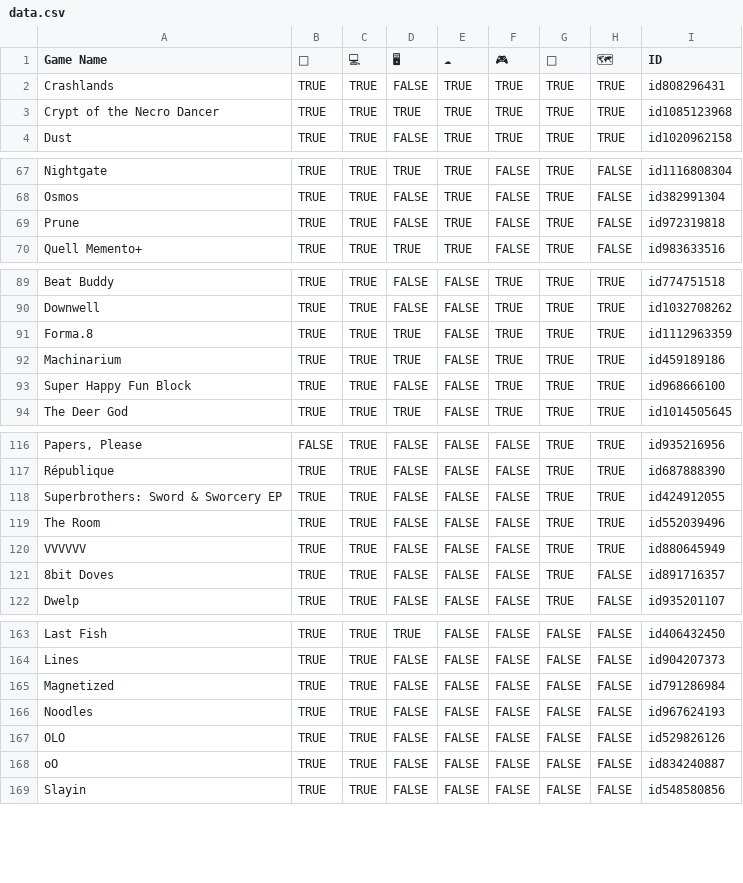
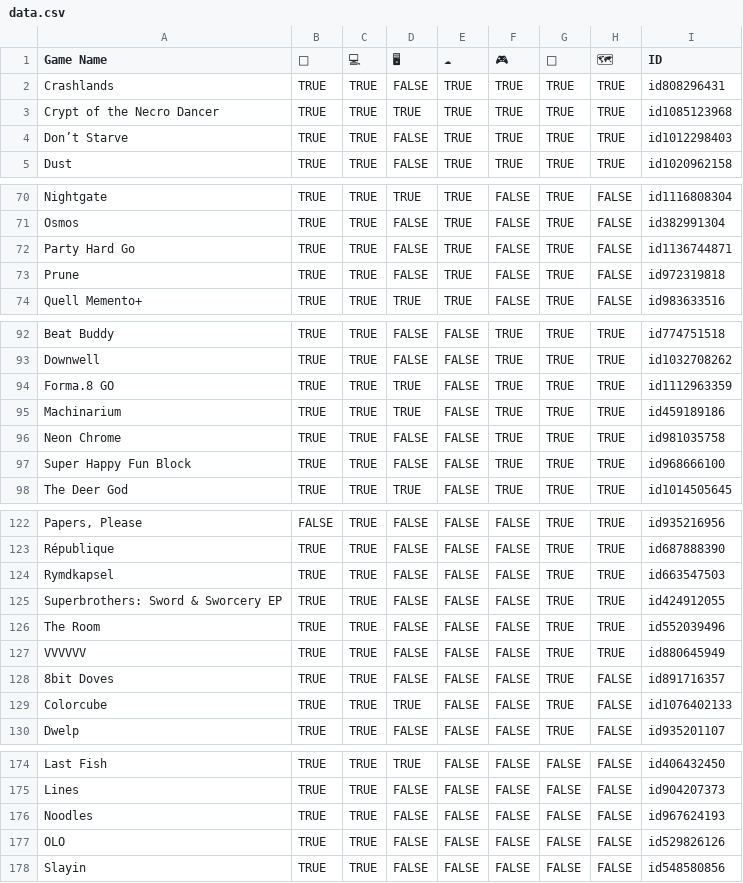
Before and after one commit to Recognition101/ios-games, a CSV file: data.csv, drawn as a sheet; only a part is shown, gaps mark what is left out; removed rows and columns are numbered as before the commit, all else as after; the diff covers the shown part only; the diff names each change by its address in the sheet, - before the commit and + after, or states it on an @@ line.

Commit message:
feat(index) changed format from table to groups

```diff
--- a/data.csv
+++ b/data.csv
+row 4: Don’t Starve | TRUE | TRUE | FALSE | TRUE | TRUE | TRUE | TRUE | id1012298403
+row 72: Party Hard Go | TRUE | TRUE | FALSE | TRUE | FALSE | TRUE | FALSE | id1136744871
-A94 (Game Name): Forma.8
+A94 (Game Name): Forma.8 GO
+row 96: Neon Chrome | TRUE | TRUE | FALSE | FALSE | TRUE | TRUE | TRUE | id981035758
+row 124: Rymdkapsel | TRUE | TRUE | FALSE | FALSE | FALSE | TRUE | TRUE | id663547503
+row 129: Colorcube | TRUE | TRUE | TRUE | FALSE | FALSE | TRUE | FALSE | id1076402133
-row 165: Magnetized | TRUE | TRUE | FALSE | FALSE | FALSE | FALSE | FALSE | id791286984
-row 168: oO | TRUE | TRUE | FALSE | FALSE | FALSE | FALSE | FALSE | id834240887
```
Also changed, not shown: 10 added rows and 3 removed rows elsewhere in this file, 5 other files.
